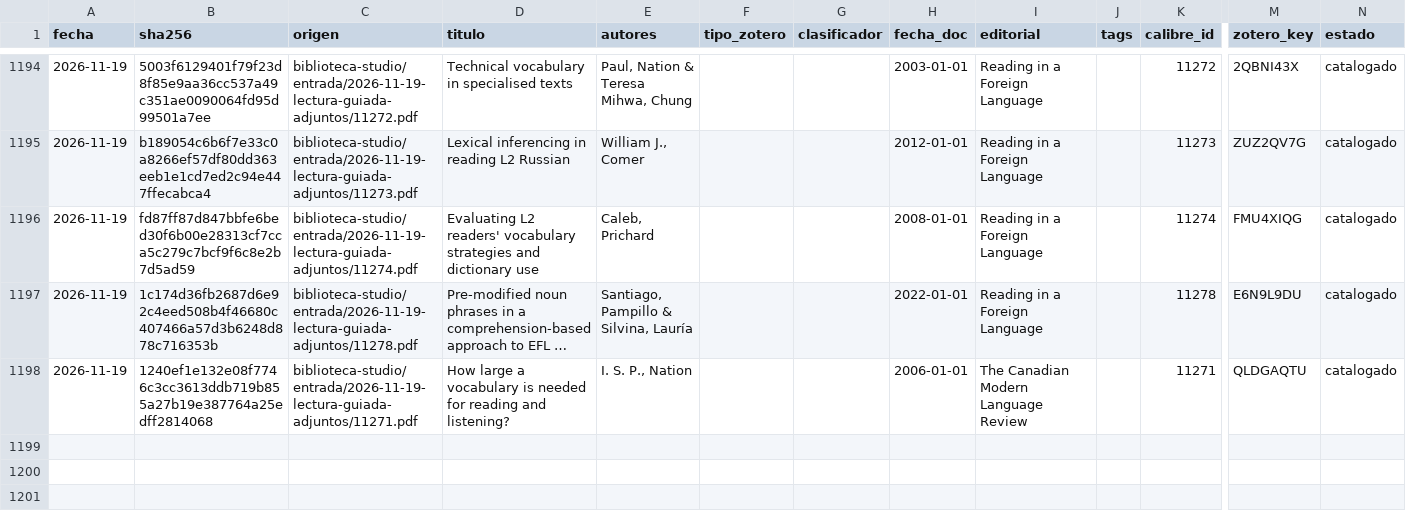
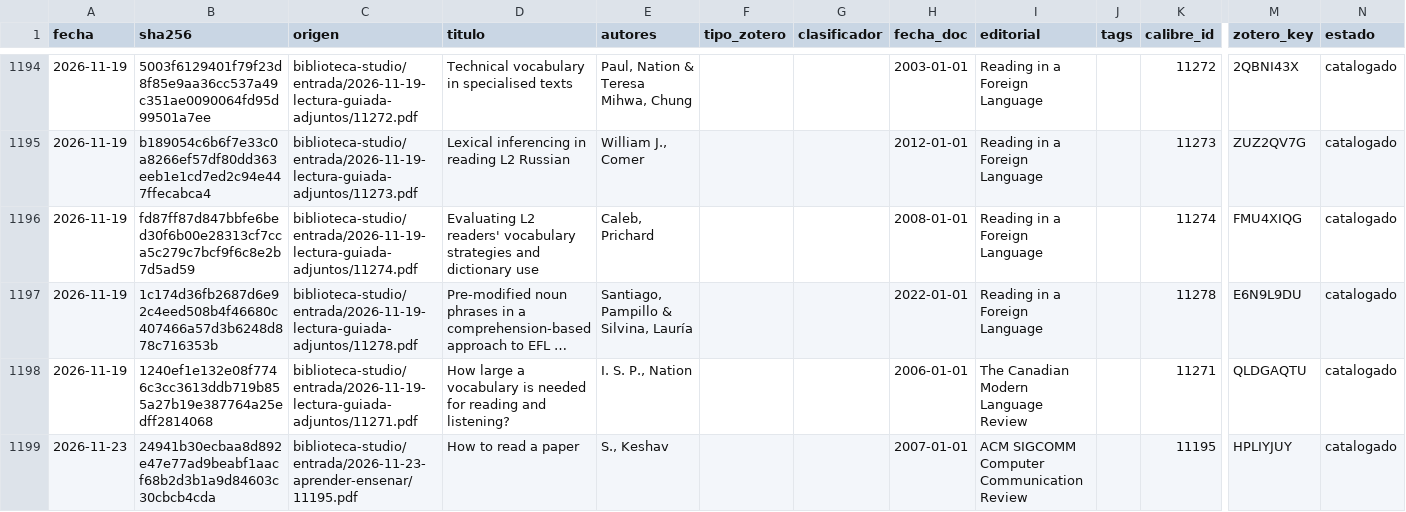
Before and after one commit to achalmed/scripts_for_calibre, a TSV file: ingesta/ingesta.tsv, drawn as a sheet; only a part is shown, gaps mark what is left out; long unchanged cells end in …; rows hold the shown columns only; the diff names each change by its address in the sheet, - before the commit and + after, or states it on an @@ line.

```diff
--- a/ingesta/ingesta.tsv
+++ b/ingesta/ingesta.tsv
+row 1199: 2026-11-23 | 24941b30ecbaa8d892e47e77ad9beabf1aacf68b2d3b1a9d84603c30cbcb4cda | biblioteca-studio/entrada/2026-11-23-aprender-ensenar/11195.pdf | How to read a paper | S., Keshav |  |  | 2007-01-01 | ACM SIGCOMM Computer Communication Review |  | 11195 | HPLIYJUY | catalogado
```
Also changed, not shown: 1 other file.
